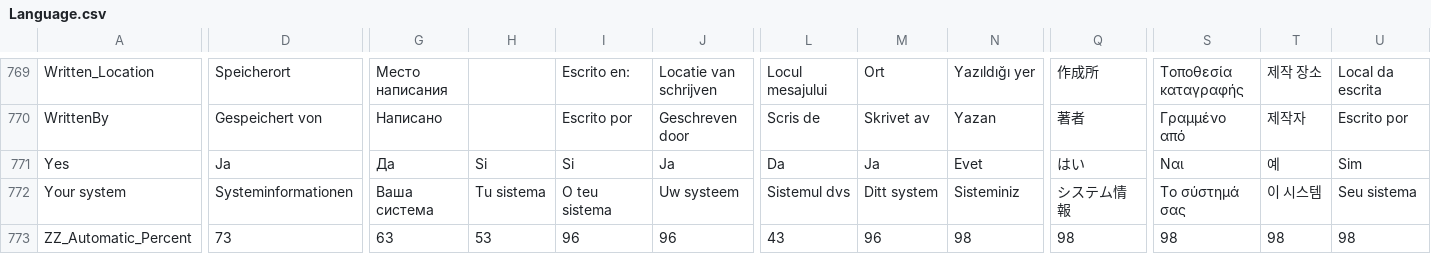
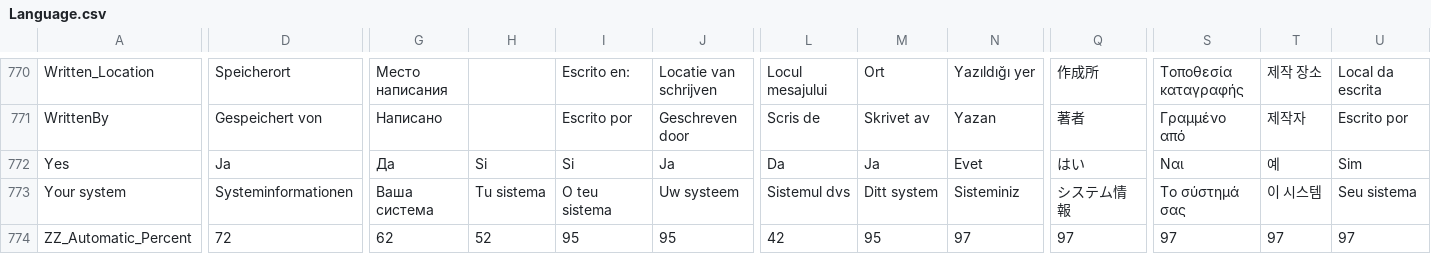
Before and after one commit to mediatest/mediatest, a CSV file: Source/Ressource/Language.csv, drawn as a sheet; only a part is shown, gaps mark what is left out; addresses are those after the commit; the diff covers the shown part only; the diff names each change by its address in the sheet, - before the commit and + after, or states it on an @@ line.

```diff
--- a/Source/Ressource/Language.csv
+++ b/Source/Ressource/Language.csv
-D774: 73
+D774: 72
-G774: 63
+G774: 62
-H774: 53
+H774: 52
-I774: 96
+I774: 95
-J774: 96
+J774: 95
-L774: 43
+L774: 42
-M774: 96
+M774: 95
-N774: 98
+N774: 97
-Q774: 98
+Q774: 97
-S774: 98
+S774: 97
-T774: 98
+T774: 97
-U774: 98
+U774: 97
```
Also changed, not shown: 1 added row and 14 edited cells elsewhere in this file, Source/Ressource/Plugin/Language/ca.csv, Source/Ressource/Plugin/Language/cs.csv, 20 other files.
